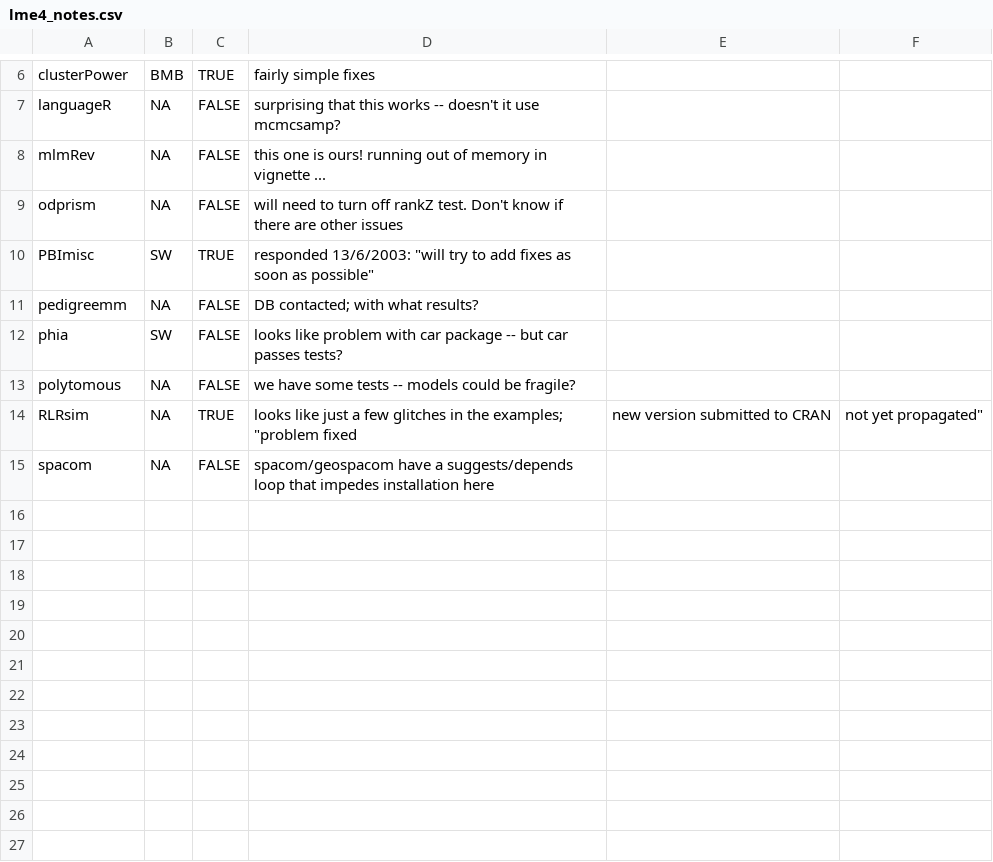
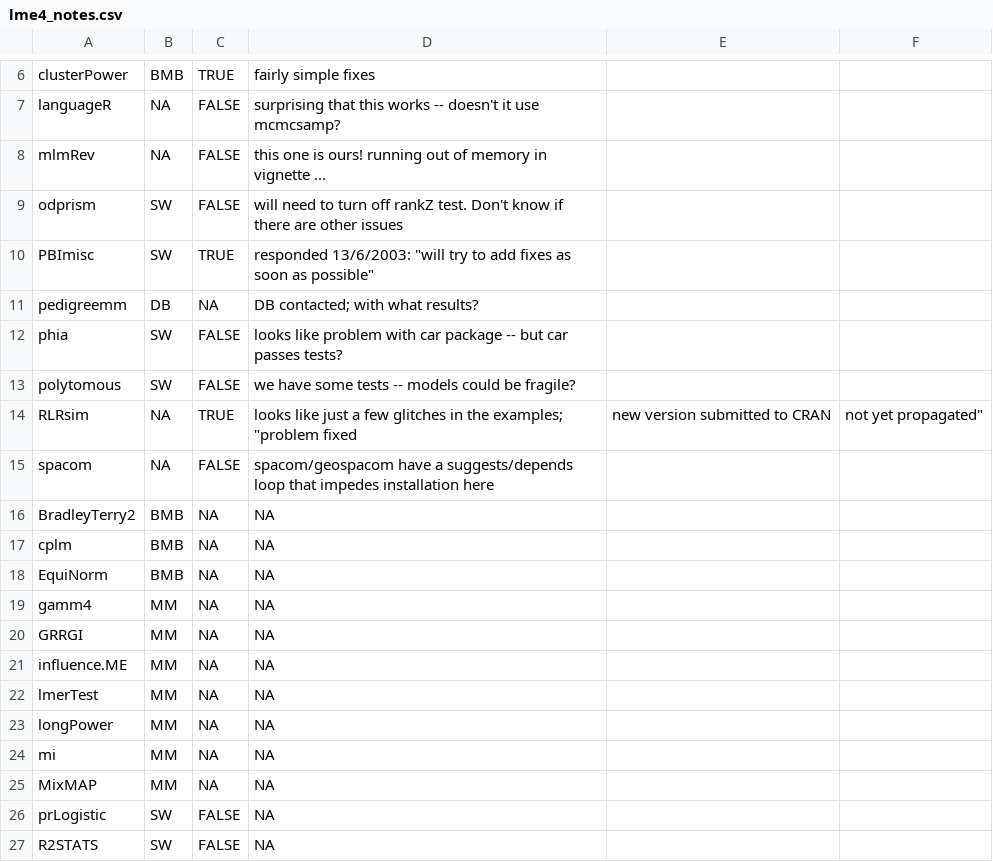
Before and after one commit to lme4/lme4, a CSV file: misc/pkgtests/lme4_notes.csv, drawn as a sheet; only a part is shown, gaps mark what is left out; the diff names each change by its address in the sheet, - before the commit and + after, or states it on an @@ line.

Commit message:
updated misc/pkgtests/lme4_notes.csv

```diff
--- a/misc/pkgtests/lme4_notes.csv
+++ b/misc/pkgtests/lme4_notes.csv
-B9: NA
+B9: SW
-B11: NA
+B11: DB
-C11: FALSE
+C11: NA
-B13: NA
+B13: SW
+row 16: BradleyTerry2 | BMB | NA | NA
+row 17: cplm | BMB | NA | NA
+row 18: EquiNorm | BMB | NA | NA
+row 19: gamm4 | MM | NA | NA
+row 20: GRRGI | MM | NA | NA
+row 21: influence.ME | MM | NA | NA
+row 22: lmerTest | MM | NA | NA
+row 23: longPower | MM | NA | NA
+row 24: mi | MM | NA | NA
+row 25: MixMAP | MM | NA | NA
+row 26: prLogistic | SW | FALSE | NA
+row 27: R2STATS | SW | FALSE | NA
```
